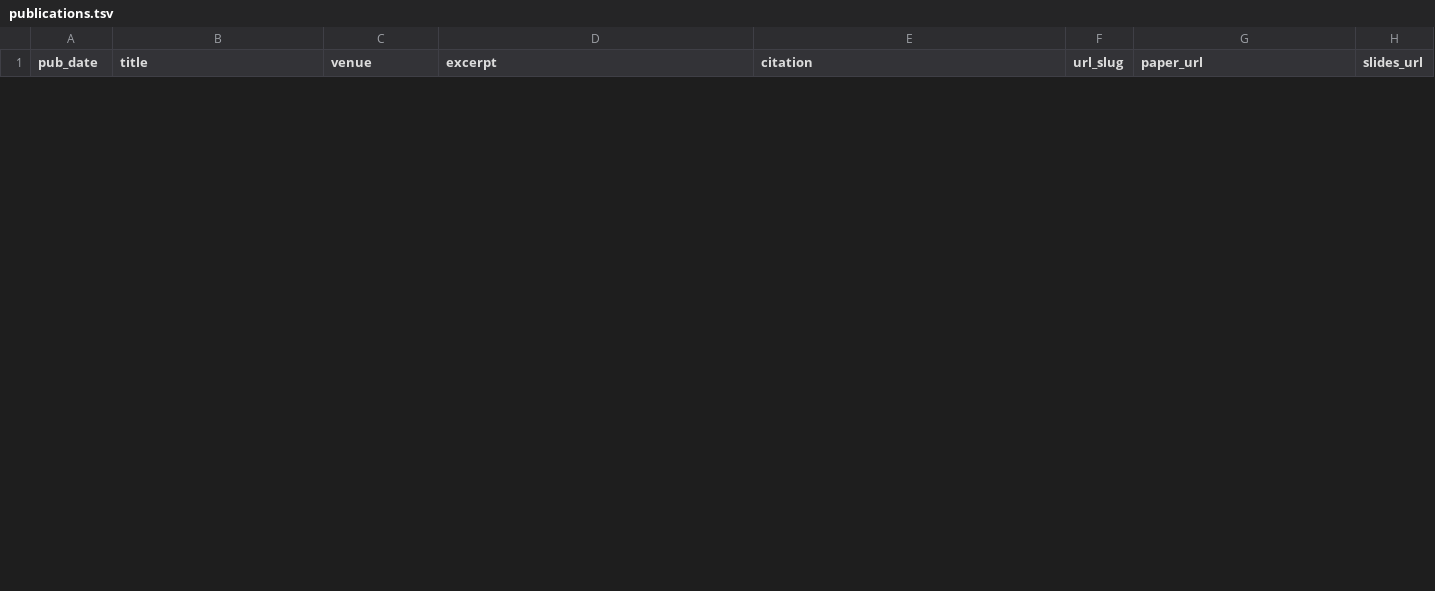
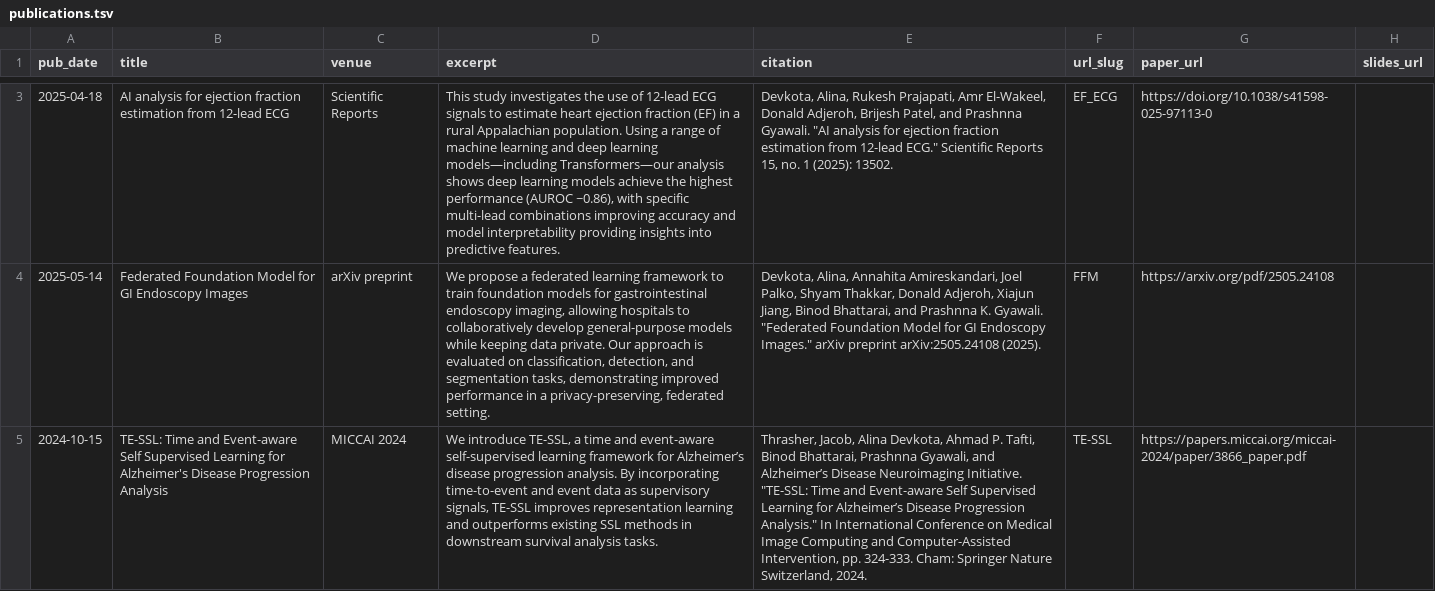
Before and after one commit to alinadevkota/Portfolio, a TSV file: markdown_generator/publications.tsv, drawn as a sheet; only a part is shown, gaps mark what is left out; the diff covers the shown part only; the diff names each change by its address in the sheet, - before the commit and + after, or states it on an @@ line.

```diff
--- a/markdown_generator/publications.tsv
+++ b/markdown_generator/publications.tsv
+row 3: 2025-04-18 | AI analysis for ejection fraction estimation from 12-lead ECG | Scientific Reports | This study investigates the use of 12-lead ECG signals to estimate heart ejection fraction (EF) in a rural Appalachian population. Using a range of machine learning and deep learning models—including Transformers—our analysis shows deep learning models achieve the highest performance (AUROC ~0.86), with specific multi-lead combinations improving accuracy and model interpretability providing insights into predictive features. | Devkota, Alina, Rukesh Prajapati, Amr El-Wakeel, Donald Adjeroh, Brijesh Patel, and Prashnna Gyawali. "AI analysis for ejection fraction estimation from 12-lead ECG." Scientific Reports 15, no. 1 (2025): 13502. | EF_ECG | https://doi.org/10.1038/s41598-025-97113-0
+row 4: 2025-05-14 | Federated Foundation Model for GI Endoscopy Images | arXiv preprint | We propose a federated learning framework to train foundation models for gastrointestinal endoscopy imaging, allowing hospitals to collaboratively develop general-purpose models while keeping data private. Our approach is evaluated on classification, detection, and segmentation tasks, demonstrating improved performance in a privacy-preserving, federated setting. | Devkota, Alina, Annahita Amireskandari, Joel Palko, Shyam Thakkar, Donald Adjeroh, Xiajun Jiang, Binod Bhattarai, and Prashnna K. Gyawali. "Federated Foundation Model for GI Endoscopy Images." arXiv preprint arXiv:2505.24108 (2025). | FFM | https://arxiv.org/pdf/2505.24108
+row 5: 2024-10-15 | TE-SSL: Time and Event-aware Self Supervised Learning for Alzheimer's Disease Progression Analysis | MICCAI 2024 | We introduce TE-SSL, a time and event-aware self-supervised learning framework for Alzheimer’s disease progression analysis. By incorporating time-to-event and event data as supervisory signals, TE-SSL improves representation learning and outperforms existing SSL methods in downstream survival analysis tasks. | Thrasher, Jacob, Alina Devkota, Ahmad P. Tafti, Binod Bhattarai, Prashnna Gyawali, and Alzheimer’s Disease Neuroimaging Initiative. "TE-SSL: Time and Event-aware Self Supervised Learning for Alzheimer’s Disease Progression Analysis." In International Conference on Medical Image Computing and Computer-Assisted Intervention, pp. 324-333. Cham: Springer Nature Switzerland, 2024. | TE-SSL | https://papers.miccai.org/miccai-2024/paper/3866_paper.pdf
```
Also changed, not shown: 3 added rows and 3 removed rows elsewhere in this file, 7 other files.
